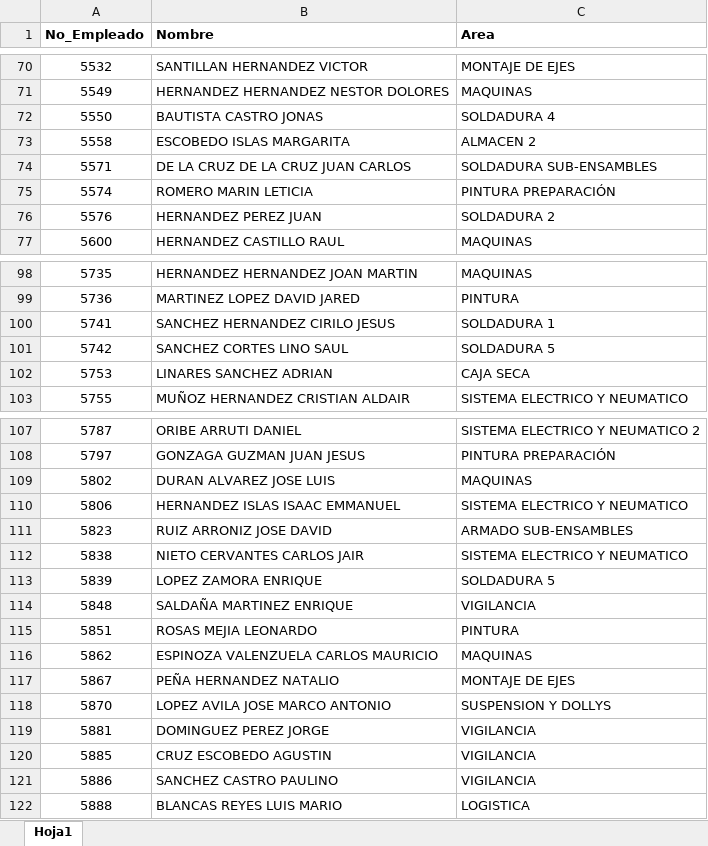
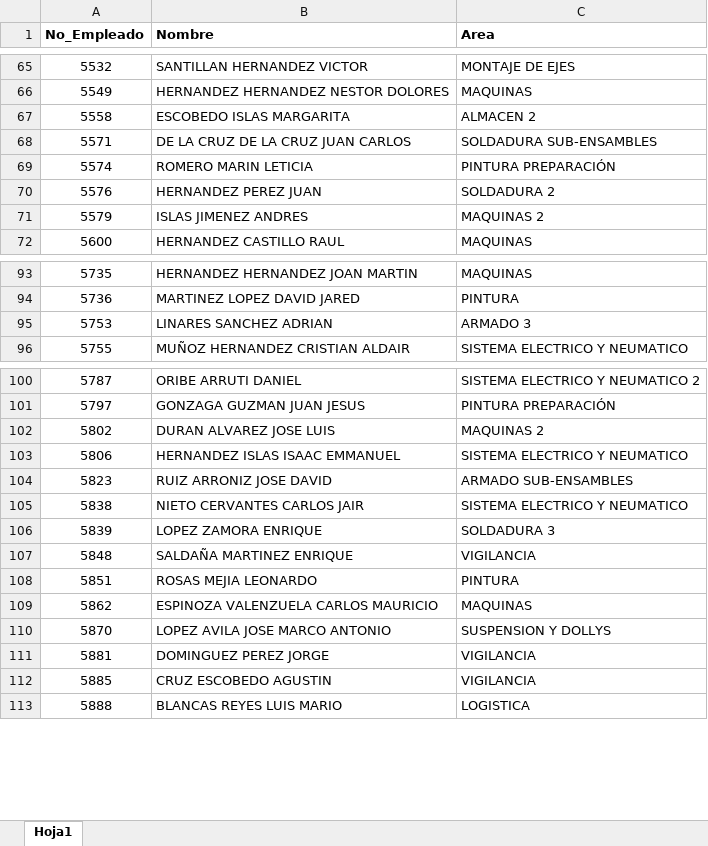
Before and after one commit to olotragedy1989-cell/gestion-tiempo-extra, an Excel workbook: plantilla.xlsx, sheet Hoja1, drawn as a sheet; only a part is shown, gaps mark what is left out; values as stored, in another font and other column widths than the file's, no borders; removed rows and columns are numbered as before the commit, all else as after; the diff covers the shown part only; the diff names each change by its address in the sheet, - before the commit and + after, or states it on an @@ line.

```diff
--- a/plantilla.xlsx (sheet Hoja1)
+++ b/plantilla.xlsx (sheet Hoja1)
-row 72: 5550 | BAUTISTA CASTRO JONAS | SOLDADURA 4
+row 71: 5579 | ISLAS JIMENEZ ANDRES | MAQUINAS 2
-row 100: 5741 | SANCHEZ HERNANDEZ CIRILO JESUS | SOLDADURA 1
-row 101: 5742 | SANCHEZ CORTES LINO SAUL | SOLDADURA 5
-C95 (Area): CAJA SECA
+C95 (Area): ARMADO 3
-C102 (Area): MAQUINAS
+C102 (Area): MAQUINAS 2
-C106 (Area): SOLDADURA 5
+C106 (Area): SOLDADURA 3
-row 117: 5867 | PEÑA HERNANDEZ NATALIO | MONTAJE DE EJES
-row 121: 5886 | SANCHEZ CASTRO PAULINO | VIGILANCIA
```
Also changed, not shown: 12 added rows, 8 removed rows, 2 moved rows and 8 edited cells elsewhere in this sheet.
